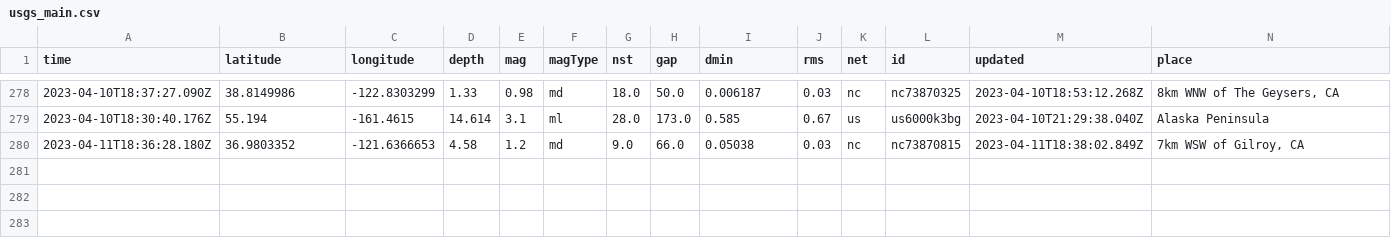
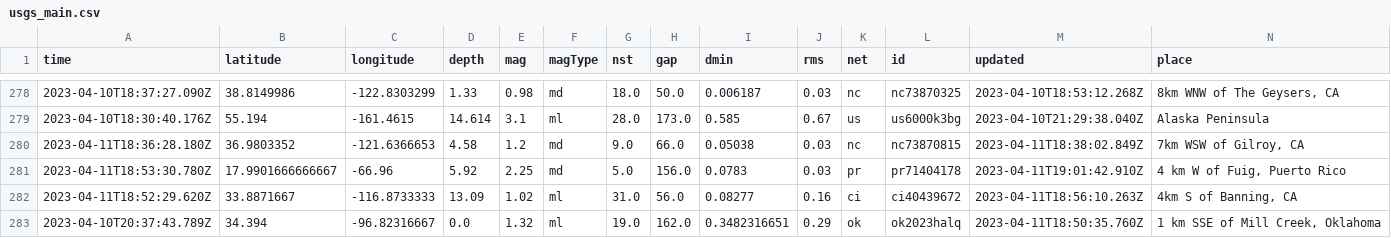
Before and after one commit to aadittambe/github-actions-python, a CSV file: usgs_main.csv, drawn as a sheet; only a part is shown, gaps mark what is left out; rows hold the shown columns only; the diff names each change by its address in the sheet, - before the commit and + after, or states it on an @@ line.

```diff
--- a/usgs_main.csv
+++ b/usgs_main.csv
+row 281: 2023-04-11T18:53:30.780Z | 17.9901666666667 | -66.96 | 5.92 | 2.25 | md | 5.0 | 156.0 | 0.0783 | 0.03 | pr | pr71404178 | 2023-04-11T19:01:42.910Z | 4 km W of Fuig, Puerto Rico
+row 282: 2023-04-11T18:52:29.620Z | 33.8871667 | -116.8733333 | 13.09 | 1.02 | ml | 31.0 | 56.0 | 0.08277 | 0.16 | ci | ci40439672 | 2023-04-11T18:56:10.263Z | 4km S of Banning, CA
+row 283: 2023-04-10T20:37:43.789Z | 34.394 | -96.82316667 | 0.0 | 1.32 | ml | 19.0 | 162.0 | 0.3482316651 | 0.29 | ok | ok2023halq | 2023-04-11T18:50:35.760Z | 1 km SSE of Mill Creek, Oklahoma
```
Also changed, not shown: usgs_current.csv.
